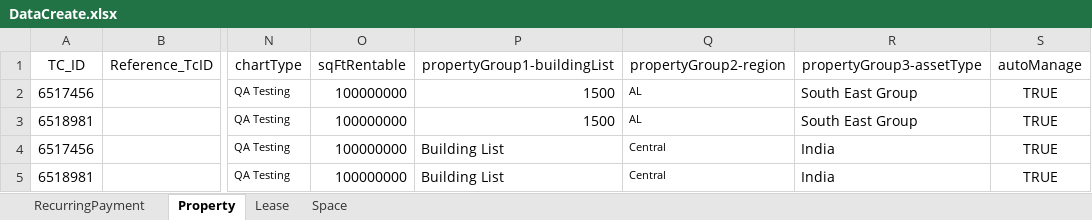
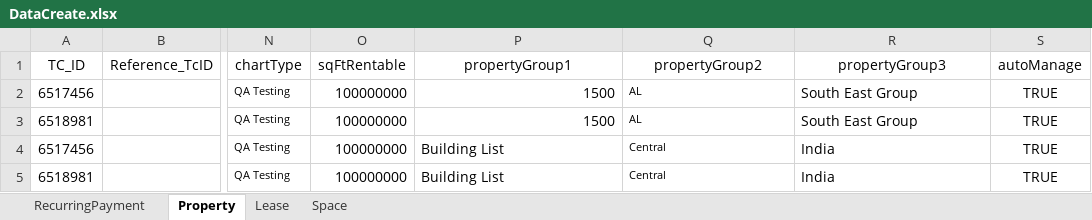
Before and after one commit to shahriarkamal-dsi/AMT-TestFrameWork, an Excel workbook: src/main/resources/dataCreate/DataCreate.xlsx, sheet Property, drawn as a sheet; only a part is shown, gaps mark what is left out; values as stored, in another font and other column widths than the file's, no borders; the diff names each change by its address in the sheet, - before the commit and + after, or states it on an @@ line.

```diff
--- a/src/main/resources/dataCreate/DataCreate.xlsx (sheet Property)
+++ b/src/main/resources/dataCreate/DataCreate.xlsx (sheet Property)
-P1: propertyGroup1-buildingList
+P1: propertyGroup1
-Q1: propertyGroup2-region
+Q1: propertyGroup2
-R1: propertyGroup3-assetType
+R1: propertyGroup3
```
Also changed, not shown: sheet Lease, src/main/resources/dataCreate/DataCreate_temp.xlsx, 6 other files.
